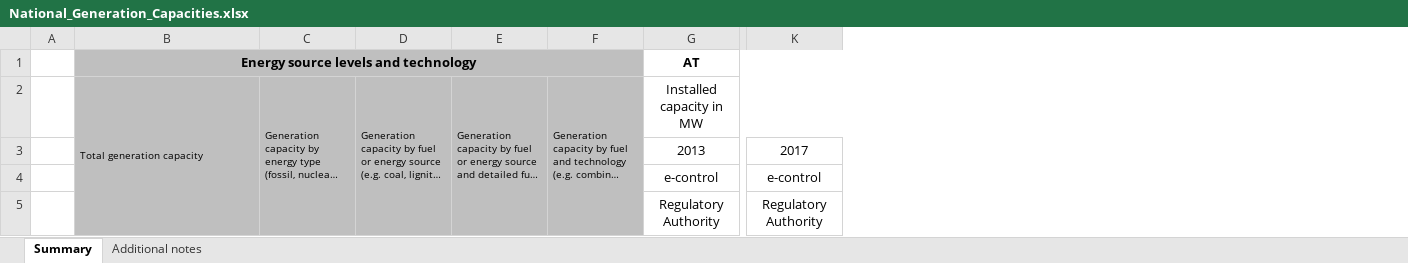
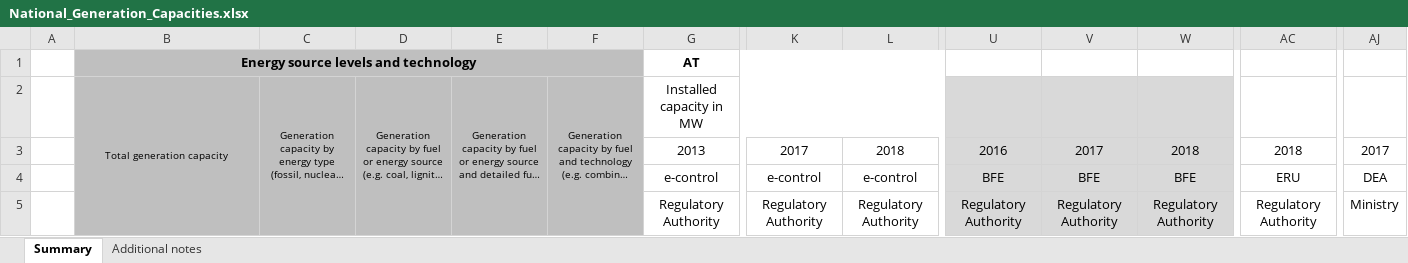
Before and after one commit to Open-Power-System-Data/national_generation_capacity, an Excel workbook: input/National_Generation_Capacities.xlsx, sheet Summary, drawn as a sheet; only a part is shown, gaps mark what is left out; long unchanged cells end in …; values as stored, in another font and other column widths than the file's, no borders; charts and pictures and conditional formats not drawn; the diff covers the shown part only; the diff names each change by its address in the sheet, - before the commit and + after, or states it on an @@ line.

```diff
--- a/input/National_Generation_Capacities.xlsx (sheet Summary)
+++ b/input/National_Generation_Capacities.xlsx (sheet Summary)
+column L, rows 3-5: 2018 | e-control | Regulatory Authority
+column U, rows 3-5: 2016 | BFE | Regulatory Authority
+column V, rows 3-5: 2017 | BFE | Regulatory Authority
+column W, rows 3-5: 2018 | BFE | Regulatory Authority
+column AC, rows 3-5: 2018 | ERU | Regulatory Authority
+column AJ, rows 3-5: 2017 | DEA | Ministry
-B2:F2 alignment: left
+B2:F2 alignment: center
```
Also changed, not shown: 1 added row and 87 edited cells elsewhere in this sheet, formulas that keep their value, charts or pictures, 3 other files.
